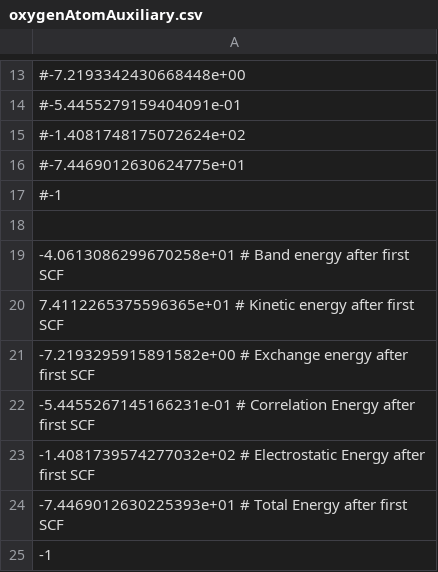
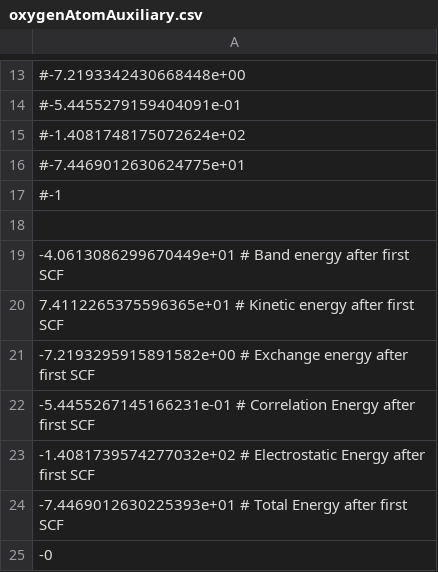
Before and after one commit to njvaughn/Treecode-Accelerated-Green-Iteration, a CSV file: 3D-GreenIterations/adaptiveMesh/src/utilities/molecularConfigurations/oxygenAtomAuxiliary.csv, drawn as a sheet; only a part is shown, gaps mark what is left out.

Commit message:
Testing Oxygen before first SCF. Electrostatic has high error.

```diff
--- a/3D-GreenIterations/adaptiveMesh/src/utilities/molecularConfigurations/oxygenAtomAuxiliary.csv
+++ b/3D-GreenIterations/adaptiveMesh/src/utilities/molecularConfigurations/oxygenAtomAuxiliary.csv
@@ -18,3 +18,3 @@
 
--4.0613086299670258e+01 # Band energy after first SCF
+-4.0613086299670449e+01 # Band energy after first SCF
  7.4112265375596365e+01 # Kinetic energy after first SCF
@@ -24,2 +24,2 @@
 -7.4469012630225393e+01 # Total Energy after first SCF
--1
+-0
```
Also changed, not shown: 12 other files.
